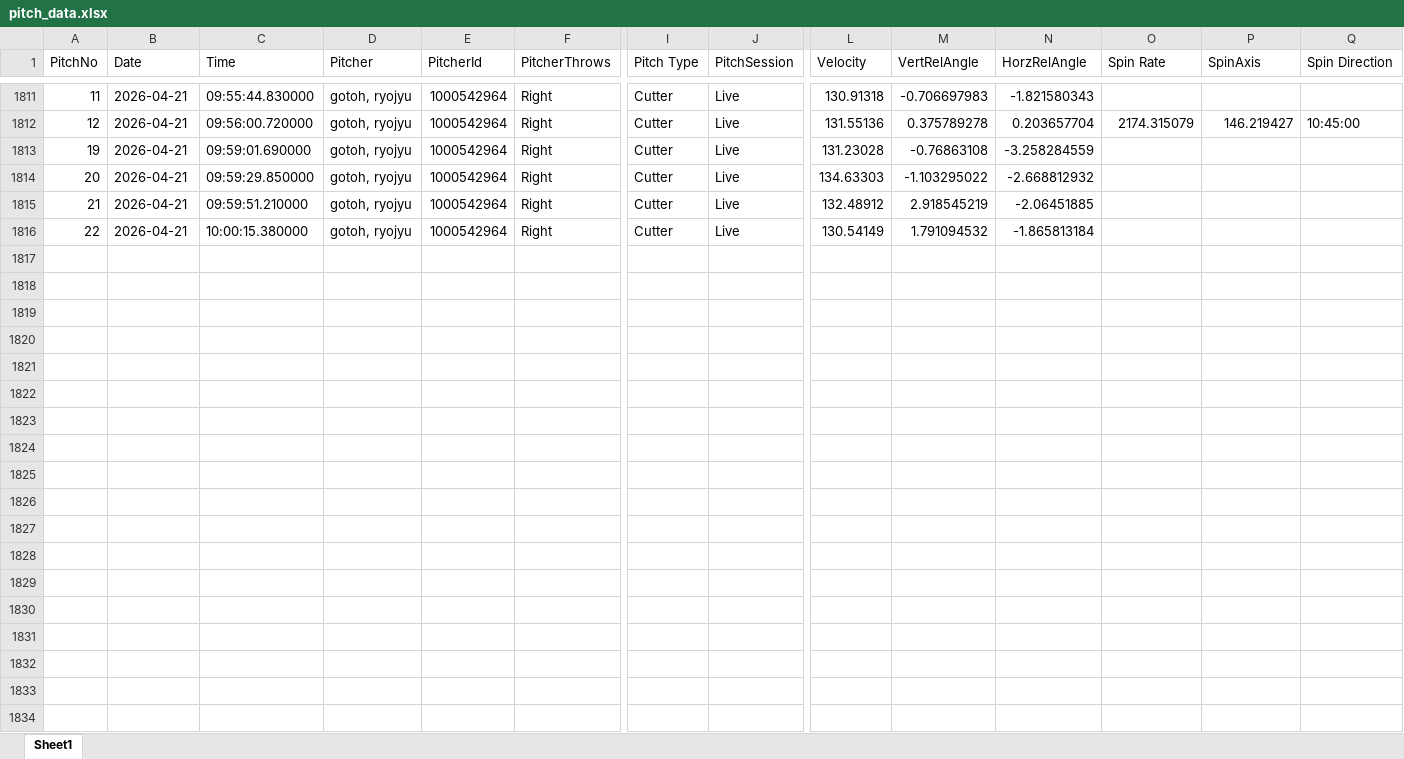
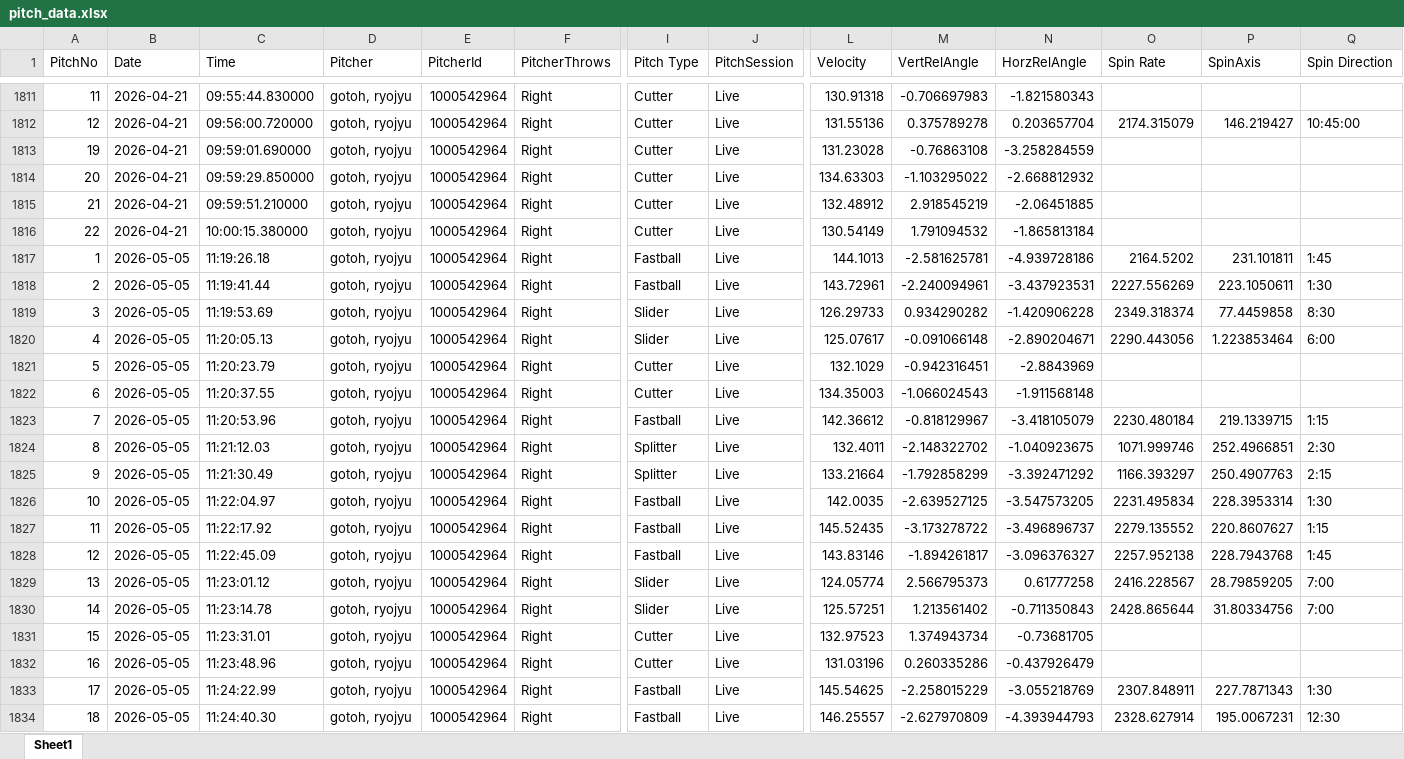
Before and after one commit to sakanatama-hub/Pitching-feedback, an Excel workbook: data/pitch_data.xlsx, sheet Sheet1, drawn as a sheet; only a part is shown, gaps mark what is left out; values as stored, in another font and other column widths than the file's, no borders; rows hold the shown columns only; the diff covers the shown part only; the diff names each change by its address in the sheet, - before the commit and + after, or states it on an @@ line.

Commit message:
Update pitch data (Attempt 1)

```diff
--- a/data/pitch_data.xlsx (sheet Sheet1)
+++ b/data/pitch_data.xlsx (sheet Sheet1)
+row 1817: 1 | 2026-05-05 | 11:19:26.18 | gotoh, ryojyu | 1000542964 | Right | Fastball | Live | 144.1013 | -2.581625781 | -4.939728186 | 2164.5202 | 231.101811 | 1:45
+row 1818: 2 | 2026-05-05 | 11:19:41.44 | gotoh, ryojyu | 1000542964 | Right | Fastball | Live | 143.72961 | -2.240094961 | -3.437923531 | 2227.556269 | 223.1050611 | 1:30
+row 1819: 3 | 2026-05-05 | 11:19:53.69 | gotoh, ryojyu | 1000542964 | Right | Slider | Live | 126.29733 | 0.934290282 | -1.420906228 | 2349.318374 | 77.4459858 | 8:30
+row 1820: 4 | 2026-05-05 | 11:20:05.13 | gotoh, ryojyu | 1000542964 | Right | Slider | Live | 125.07617 | -0.091066148 | -2.890204671 | 2290.443056 | 1.223853464 | 6:00
+row 1821: 5 | 2026-05-05 | 11:20:23.79 | gotoh, ryojyu | 1000542964 | Right | Cutter | Live | 132.1029 | -0.942316451 | -2.8843969
+row 1822: 6 | 2026-05-05 | 11:20:37.55 | gotoh, ryojyu | 1000542964 | Right | Cutter | Live | 134.35003 | -1.066024543 | -1.911568148
+row 1823: 7 | 2026-05-05 | 11:20:53.96 | gotoh, ryojyu | 1000542964 | Right | Fastball | Live | 142.36612 | -0.818129967 | -3.418105079 | 2230.480184 | 219.1339715 | 1:15
+row 1824: 8 | 2026-05-05 | 11:21:12.03 | gotoh, ryojyu | 1000542964 | Right | Splitter | Live | 132.4011 | -2.148322702 | -1.040923675 | 1071.999746 | 252.4966851 | 2:30
+row 1825: 9 | 2026-05-05 | 11:21:30.49 | gotoh, ryojyu | 1000542964 | Right | Splitter | Live | 133.21664 | -1.792858299 | -3.392471292 | 1166.393297 | 250.4907763 | 2:15
+row 1826: 10 | 2026-05-05 | 11:22:04.97 | gotoh, ryojyu | 1000542964 | Right | Fastball | Live | 142.0035 | -2.639527125 | -3.547573205 | 2231.495834 | 228.3953314 | 1:30
+row 1827: 11 | 2026-05-05 | 11:22:17.92 | gotoh, ryojyu | 1000542964 | Right | Fastball | Live | 145.52435 | -3.173278722 | -3.496896737 | 2279.135552 | 220.8607627 | 1:15
+row 1828: 12 | 2026-05-05 | 11:22:45.09 | gotoh, ryojyu | 1000542964 | Right | Fastball | Live | 143.83146 | -1.894261817 | -3.096376327 | 2257.952138 | 228.7943768 | 1:45
+row 1829: 13 | 2026-05-05 | 11:23:01.12 | gotoh, ryojyu | 1000542964 | Right | Slider | Live | 124.05774 | 2.566795373 | 0.61777258 | 2416.228567 | 28.79859205 | 7:00
+row 1830: 14 | 2026-05-05 | 11:23:14.78 | gotoh, ryojyu | 1000542964 | Right | Slider | Live | 125.57251 | 1.213561402 | -0.711350843 | 2428.865644 | 31.80334756 | 7:00
+row 1831: 15 | 2026-05-05 | 11:23:31.01 | gotoh, ryojyu | 1000542964 | Right | Cutter | Live | 132.97523 | 1.374943734 | -0.73681705
+row 1832: 16 | 2026-05-05 | 11:23:48.96 | gotoh, ryojyu | 1000542964 | Right | Cutter | Live | 131.03196 | 0.260335286 | -0.437926479
+row 1833: 17 | 2026-05-05 | 11:24:22.99 | gotoh, ryojyu | 1000542964 | Right | Fastball | Live | 145.54625 | -2.258015229 | -3.055218769 | 2307.848911 | 227.7871343 | 1:30
+row 1834: 18 | 2026-05-05 | 11:24:40.30 | gotoh, ryojyu | 1000542964 | Right | Fastball | Live | 146.25557 | -2.627970809 | -4.393944793 | 2328.627914 | 195.0067231 | 12:30
```
Also changed, not shown: 17 added rows elsewhere in this sheet.
